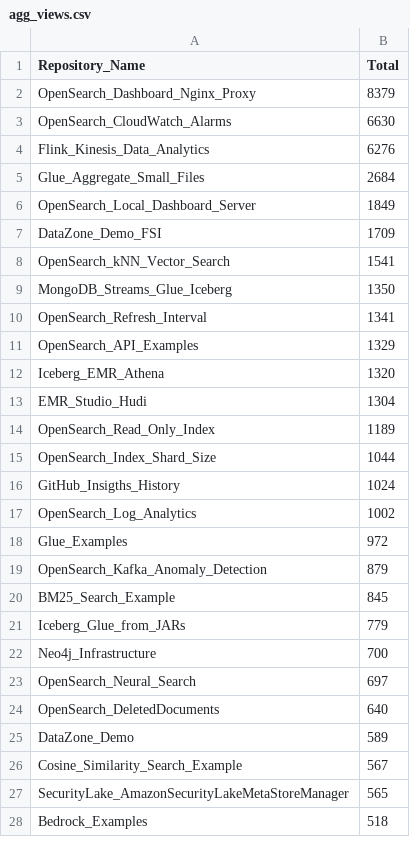
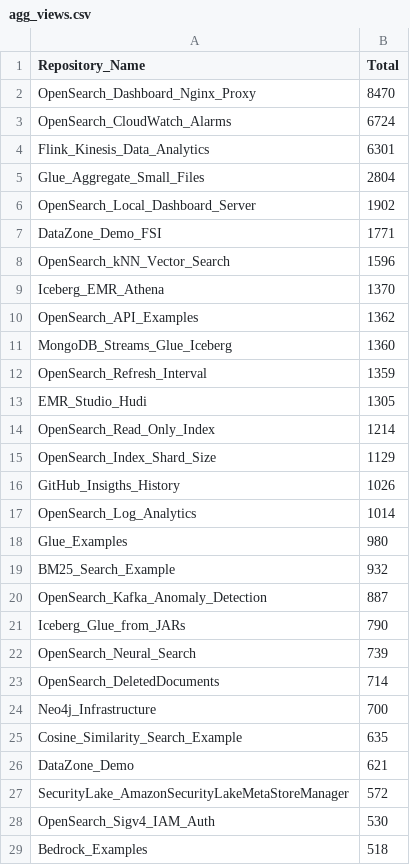
Before and after one commit to ev2900/GitHub_Insigths_History, a CSV file: Metric_Collection/Aggregated_Metric_Data/agg_views.csv, drawn as a sheet; only a part is shown; the diff covers the shown part only.

```diff
--- a/Metric_Collection/Aggregated_Metric_Data/agg_views.csv
+++ b/Metric_Collection/Aggregated_Metric_Data/agg_views.csv
@@ -1,28 +1,29 @@
 Repository_Name,Total
-OpenSearch_Dashboard_Nginx_Proxy,8379
-OpenSearch_CloudWatch_Alarms,6630
-Flink_Kinesis_Data_Analytics,6276
-Glue_Aggregate_Small_Files,2684
-OpenSearch_Local_Dashboard_Server,1849
-DataZone_Demo_FSI,1709
-OpenSearch_kNN_Vector_Search,1541
-MongoDB_Streams_Glue_Iceberg,1350
-OpenSearch_Refresh_Interval,1341
-OpenSearch_API_Examples,1329
-Iceberg_EMR_Athena,1320
-EMR_Studio_Hudi,1304
-OpenSearch_Read_Only_Index,1189
-OpenSearch_Index_Shard_Size,1044
-GitHub_Insigths_History,1024
-OpenSearch_Log_Analytics,1002
-Glue_Examples,972
-OpenSearch_Kafka_Anomaly_Detection,879
-BM25_Search_Example,845
-Iceberg_Glue_from_JARs,779
+OpenSearch_Dashboard_Nginx_Proxy,8470
+OpenSearch_CloudWatch_Alarms,6724
+Flink_Kinesis_Data_Analytics,6301
+Glue_Aggregate_Small_Files,2804
+OpenSearch_Local_Dashboard_Server,1902
+DataZone_Demo_FSI,1771
+OpenSearch_kNN_Vector_Search,1596
+Iceberg_EMR_Athena,1370
+OpenSearch_API_Examples,1362
+MongoDB_Streams_Glue_Iceberg,1360
+OpenSearch_Refresh_Interval,1359
+EMR_Studio_Hudi,1305
+OpenSearch_Read_Only_Index,1214
+OpenSearch_Index_Shard_Size,1129
+GitHub_Insigths_History,1026
+OpenSearch_Log_Analytics,1014
+Glue_Examples,980
+BM25_Search_Example,932
+OpenSearch_Kafka_Anomaly_Detection,887
+Iceberg_Glue_from_JARs,790
+OpenSearch_Neural_Search,739
+OpenSearch_DeletedDocuments,714
 Neo4j_Infrastructure,700
-OpenSearch_Neural_Search,697
-OpenSearch_DeletedDocuments,640
-DataZone_Demo,589
-Cosine_Similarity_Search_Example,567
-SecurityLake_AmazonSecurityLakeMetaStoreManager,565
+Cosine_Similarity_Search_Example,635
+DataZone_Demo,621
+SecurityLake_AmazonSecurityLakeMetaStoreManager,572
+OpenSearch_Sigv4_IAM_Auth,530
 Bedrock_Examples,518
```
Also changed, not shown: 6 added rows, 7 removed rows, 1 moved row and 6 edited cells elsewhere in this file, Metric_Collection/Aggregated_Metric_Data/agg_unique_visits.csv, Metric_Collection/Metric_Data/unique_visits.csv, 2 other files.
